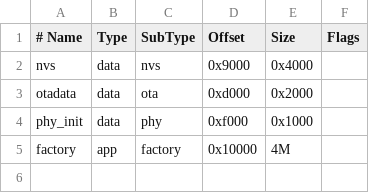
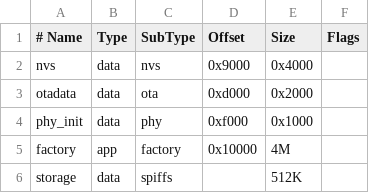
Before and after one commit to go-go-golems/esp32-s3-m5, a CSV file: 0077-papers3-alphabet-graffiti/partitions.csv, drawn as a sheet; the diff names each change by its address in the sheet, - before the commit and + after, or states it on an @@ line.

Commit message:
feat(papers3): add alphabet training storage workflow

```diff
--- a/0077-papers3-alphabet-graffiti/partitions.csv
+++ b/0077-papers3-alphabet-graffiti/partitions.csv
+row 6: storage | data | spiffs |  | 512K
```
Also changed, not shown: 9 other files.
